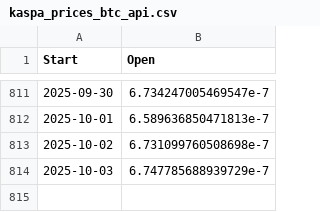
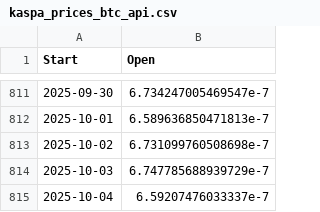
Before and after one commit to whenkas/whenkas.github.io, a CSV file: public/data/kaspa_prices_btc_api.csv, drawn as a sheet; only a part is shown, gaps mark what is left out; the diff names each change by its address in the sheet, - before the commit and + after, or states it on an @@ line.

```diff
--- a/public/data/kaspa_prices_btc_api.csv
+++ b/public/data/kaspa_prices_btc_api.csv
+row 815: 2025-10-04 | 6.59207476033337e-7
```
Also changed, not shown: public/data/kaspa_hashrate_api.csv.
